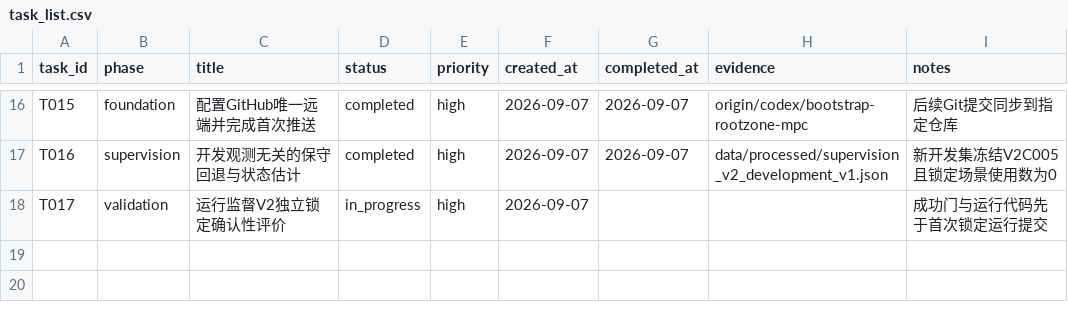
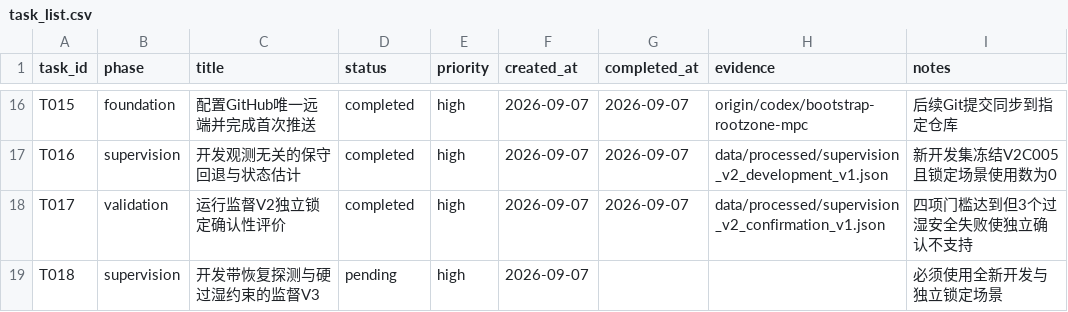
Before and after one commit to gzxxxxxx178-ship-it/greenhouse_rootzone_mpc, a CSV file: data/csv/task_list.csv, drawn as a sheet; only a part is shown, gaps mark what is left out.

Commit message:
test: freeze supervision v2 confirmation result

```diff
--- a/data/csv/task_list.csv
+++ b/data/csv/task_list.csv
@@ -17,2 +17,3 @@ T015,foundation,配置GitHub唯一远端并完成首次推送,completed,high,202
 T016,supervision,开发观测无关的保守回退与状态估计,completed,high,2026-09-07,2026-09-07,data/processed/supervision_v2_development_v1.json,新开发集冻结V2C005且锁定场景使用数为0
-T017,validation,运行监督V2独立锁定确认性评价,in_progress,high,2026-09-07,,,成功门与运行代码先于首次锁定运行提交
+T017,validation,运行监督V2独立锁定确认性评价,completed,high,2026-09-07,2026-09-07,data/processed/supervision_v2_confirmation_v1.json,四项门槛达到但3个过湿安全失败使独立确认不支持
+T018,supervision,开发带恢复探测与硬过湿约束的监督V3,pending,high,2026-09-07,,,必须使用全新开发与独立锁定场景
```
Also changed, not shown: 3 other files.
